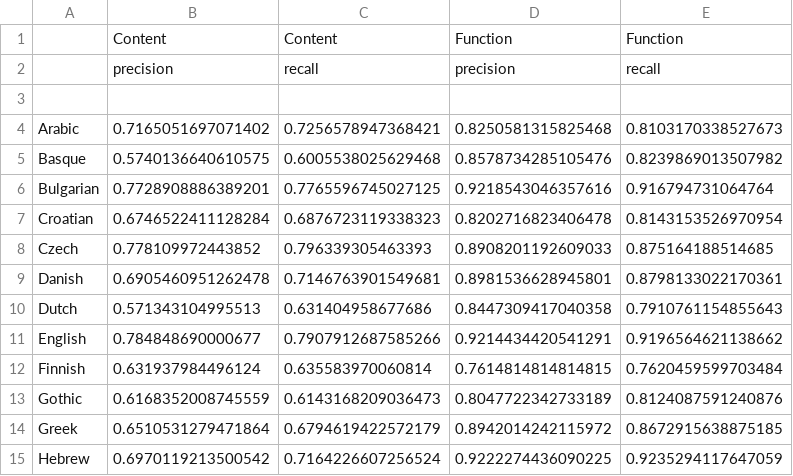
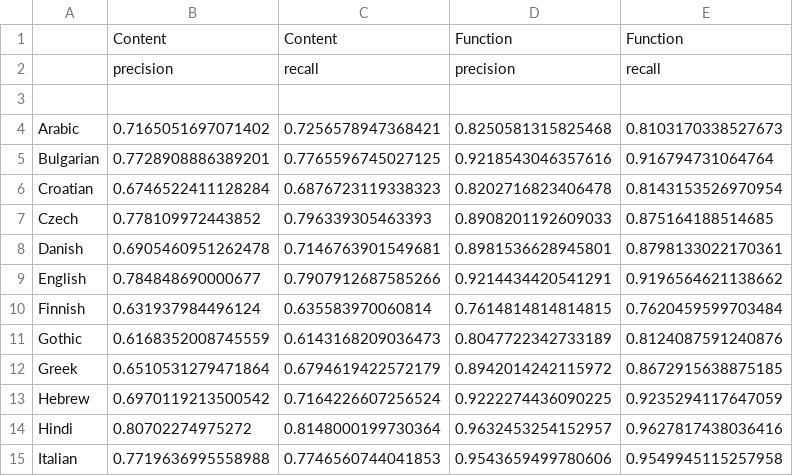
Before and after one commit to jimmycallin/udeval, a CSV file: data/maltdefault.content_function.precision_recall.csv, drawn as a sheet; only a part is shown; the shorter side is filled out with more unchanged rows.

```diff
--- a/data/maltdefault.content_function.precision_recall.csv
+++ b/data/maltdefault.content_function.precision_recall.csv
@@ -4,3 +4,2 @@
 Arabic,0.7165051697071402,0.7256578947368421,0.8250581315825468,0.8103170338527673
-Basque,0.5740136640610575,0.6005538025629468,0.8578734285105476,0.8239869013507982
 Bulgarian,0.7728908886389201,0.7765596745027125,0.9218543046357616,0.916794731064764
@@ -9,3 +8,2 @@ Czech,0.778109972443852,0.796339305463393,0.8908201192609033,0.875164188514685
 Danish,0.6905460951262478,0.7146763901549681,0.8981536628945801,0.8798133022170361
-Dutch,0.571343104995513,0.631404958677686,0.8447309417040358,0.7910761154855643
 English,0.784848690000677,0.7907912687585266,0.9214434420541291,0.9196564621138662
```
Also changed, not shown: data/content_function_freq.csv, data/function_content_degree.individual_languages.wde.csv, 7 other files.
